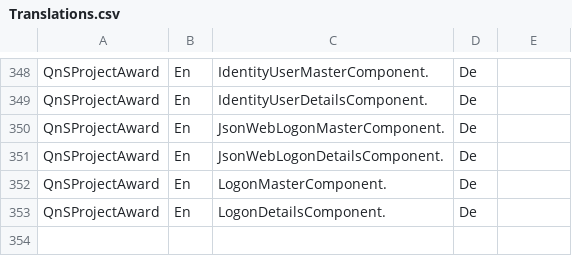
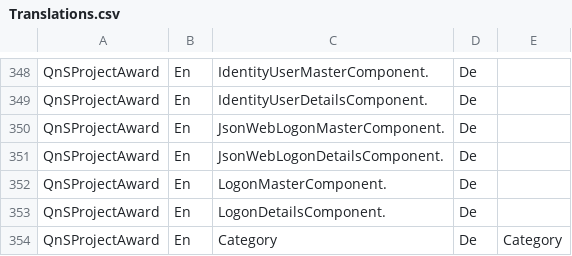
Before and after one commit to leoggehrer/QnSProjectAward, a CSV file: Translations.csv, drawn as a sheet; only a part is shown, gaps mark what is left out.

```diff
--- a/Translations.csv
+++ b/Translations.csv
@@ -353 +353,2 @@ QnSProjectAward;En;LogonMasterComponent.;De;
 QnSProjectAward;En;LogonDetailsComponent.;De;
+QnSProjectAward;En;Category;De;Category
```
Also changed, not shown: Properties.csv, 33 other files.
